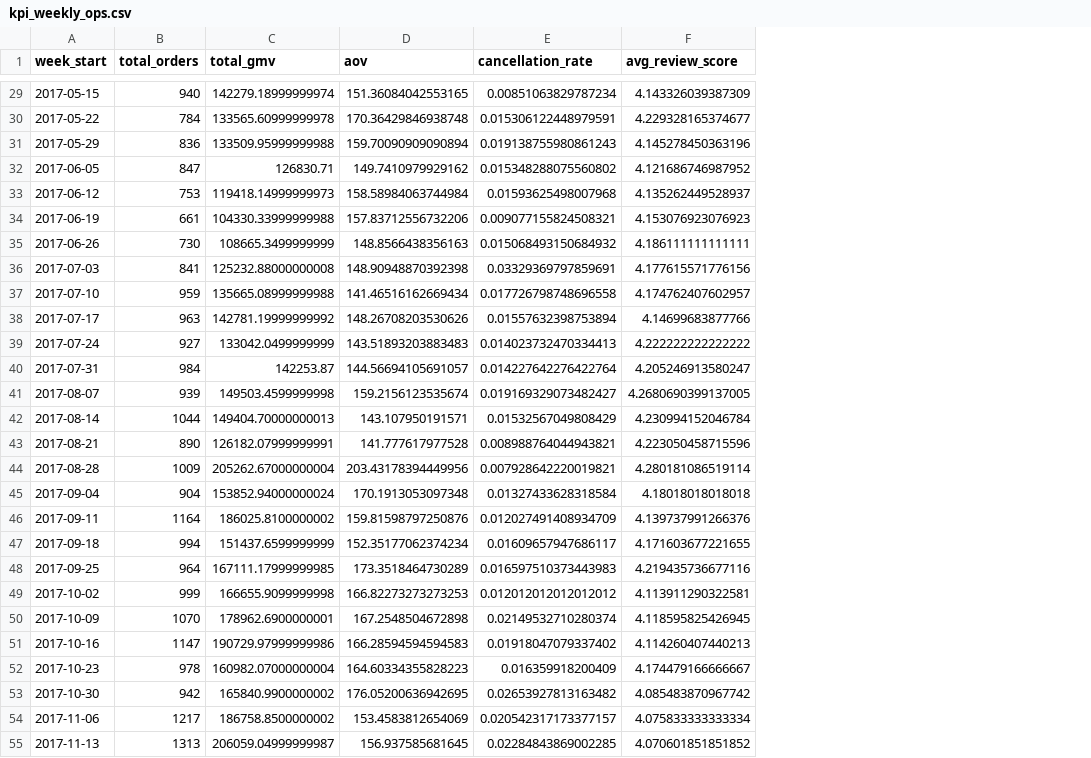
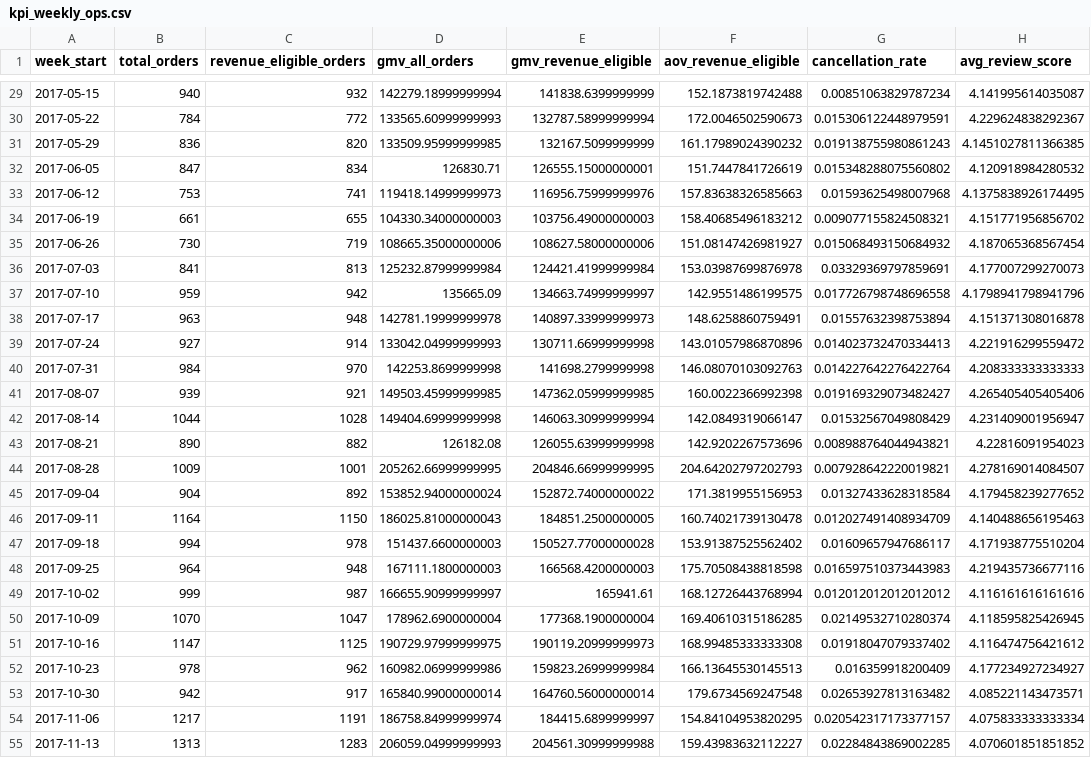
Before and after one commit to bobaoxu2001/PortfolioOps-Dashboard-with-Real-E-commerce-Data, a CSV file: data/processed/kpi_weekly_ops.csv, drawn as a sheet; only a part is shown, gaps mark what is left out; removed rows and columns are numbered as before the commit, all else as after; the diff covers the shown part only; the diff names each change by its address in the sheet, - before the commit and + after, or states it on an @@ line.

```diff
--- a/data/processed/kpi_weekly_ops.csv
+++ b/data/processed/kpi_weekly_ops.csv
-column C (total_gmv), rows 29-55: 142279.18999999974 | 133565.60999999978 | 133509.95999999988 | 126830.71 | 119418.14999999973 | 104330.33999999988 | 108665.3499999999 | 125232.88000000008 | 135665.08999999988 | 142781.19999999992 | 133042.0499999999 | 142253.87 | 149503.4599999998 | 149404.70000000013 | 126182.07999999991 | 205262.67000000004 | 153852.94000000024 | 186025.8100000002 | 151437.6599999999 | 167111.17999999985 | 166655.9099999998 | 178962.6900000001 | 190729.97999999986 | 160982.07000000004 | 165840.9900000002 | 186758.8500000002 | 206059.04999999987
-column D (aov), rows 29-55: 151.36084042553165 | 170.36429846938748 | 159.70090909090894 | 149.7410979929162 | 158.58984063744984 | 157.83712556732206 | 148.8566438356163 | 148.90948870392398 | 141.46516162669434 | 148.26708203530626 | 143.51893203883483 | 144.56694105691057 | 159.2156123535674 | 143.107950191571 | 141.777617977528 | 203.43178394449956 | 170.1913053097348 | 159.81598797250876 | 152.35177062374234 | 173.3518464730289 | 166.82273273273253 | 167.2548504672898 | 166.28594594594583 | 164.60334355828223 | 176.05200636942695 | 153.4583812654069 | 156.937585681645
+column C (revenue_eligible_orders), rows 29-55: 932 | 772 | 820 | 834 | 741 | 655 | 719 | 813 | 942 | 948 | 914 | 970 | 921 | 1028 | 882 | 1001 | 892 | 1150 | 978 | 948 | 987 | 1047 | 1125 | 962 | 917 | 1191 | 1283
+column D (gmv_all_orders), rows 29-55: 142279.18999999994 | 133565.60999999993 | 133509.95999999985 | 126830.71 | 119418.14999999973 | 104330.34000000003 | 108665.35000000006 | 125232.87999999984 | 135665.09 | 142781.19999999978 | 133042.04999999993 | 142253.8699999998 | 149503.45999999985 | 149404.69999999998 | 126182.08 | 205262.66999999995 | 153852.94000000024 | 186025.81000000043 | 151437.6600000003 | 167111.1800000003 | 166655.90999999997 | 178962.6900000004 | 190729.97999999975 | 160982.06999999986 | 165840.99000000014 | 186758.84999999974 | 206059.04999999993
+column E (gmv_revenue_eligible), rows 29-55: 141838.6399999999 | 132787.58999999994 | 132167.5099999999 | 126555.15000000001 | 116956.75999999976 | 103756.49000000003 | 108627.58000000006 | 124421.41999999984 | 134663.74999999997 | 140897.33999999973 | 130711.66999999998 | 141698.2799999998 | 147362.05999999985 | 146063.30999999994 | 126055.63999999998 | 204846.66999999995 | 152872.74000000022 | 184851.2500000005 | 150527.77000000028 | 166568.4200000003 | 165941.61 | 177368.1900000004 | 190119.20999999973 | 159823.26999999984 | 164760.56000000014 | 184415.6899999997 | 204561.30999999988
+column F (aov_revenue_eligible), rows 29-55: 152.1873819742488 | 172.0046502590673 | 161.17989024390232 | 151.7447841726619 | 157.83638326585663 | 158.40685496183212 | 151.08147426981927 | 153.03987699876978 | 142.9551486199575 | 148.6258860759491 | 143.01057986870896 | 146.08070103092763 | 160.0022366992398 | 142.0849319066147 | 142.9202267573696 | 204.64202797202793 | 171.3819955156953 | 160.74021739130478 | 153.91387525562402 | 175.70508438818598 | 168.12726443768994 | 169.40610315186285 | 168.99485333333308 | 166.13645530145513 | 179.6734569247548 | 154.84104953820295 | 159.43983632112227
-H29 (avg_review_score): 4.143326039387309
+H29 (avg_review_score): 4.141995614035087
-H30 (avg_review_score): 4.229328165374677
+H30 (avg_review_score): 4.229624838292367
-H31 (avg_review_score): 4.145278450363196
+H31 (avg_review_score): 4.1451027811366385
-H32 (avg_review_score): 4.121686746987952
+H32 (avg_review_score): 4.120918984280532
-H33 (avg_review_score): 4.135262449528937
+H33 (avg_review_score): 4.1375838926174495
-H34 (avg_review_score): 4.153076923076923
+H34 (avg_review_score): 4.151771956856702
-H35 (avg_review_score): 4.186111111111111
+H35 (avg_review_score): 4.187065368567454
-H36 (avg_review_score): 4.177615571776156
+H36 (avg_review_score): 4.177007299270073
-H37 (avg_review_score): 4.174762407602957
+H37 (avg_review_score): 4.1798941798941796
-H38 (avg_review_score): 4.14699683877766
+H38 (avg_review_score): 4.151371308016878
-H39 (avg_review_score): 4.222222222222222
+H39 (avg_review_score): 4.221916299559472
-H40 (avg_review_score): 4.205246913580247
+H40 (avg_review_score): 4.208333333333333
-H41 (avg_review_score): 4.2680690399137005
+H41 (avg_review_score): 4.265405405405406
-H42 (avg_review_score): 4.230994152046784
+H42 (avg_review_score): 4.231409001956947
-H43 (avg_review_score): 4.223050458715596
+H43 (avg_review_score): 4.22816091954023
-H44 (avg_review_score): 4.280181086519114
+H44 (avg_review_score): 4.278169014084507
-H45 (avg_review_score): 4.18018018018018
+H45 (avg_review_score): 4.179458239277652
-H46 (avg_review_score): 4.139737991266376
+H46 (avg_review_score): 4.140488656195463
-H47 (avg_review_score): 4.171603677221655
+H47 (avg_review_score): 4.171938775510204
-H49 (avg_review_score): 4.113911290322581
+H49 (avg_review_score): 4.116161616161616
-H51 (avg_review_score): 4.114260407440213
+H51 (avg_review_score): 4.116474756421612
-H52 (avg_review_score): 4.174479166666667
+H52 (avg_review_score): 4.177234927234927
-H53 (avg_review_score): 4.085483870967742
+H53 (avg_review_score): 4.085221143473571
```
Also changed, not shown: 50 edited cells elsewhere in this file, data/processed/data_contract_test_results.csv, data/processed/kpi_monthly.csv, 37 other files.
